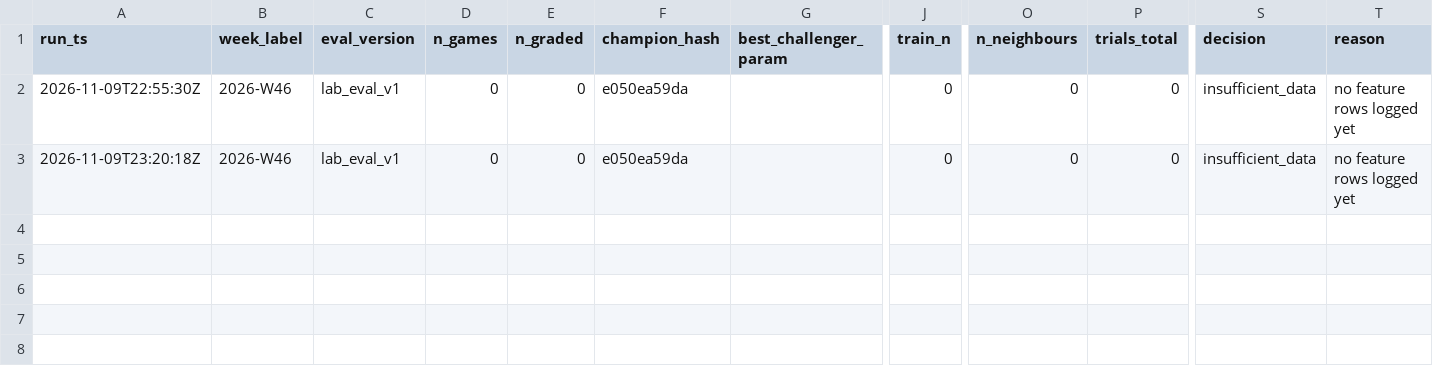
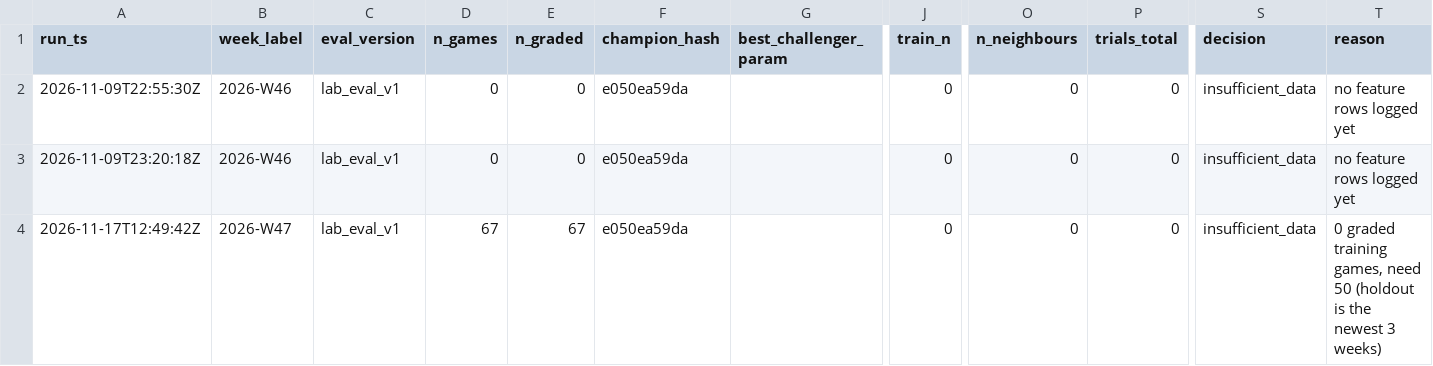
Before and after one commit to gitchrisqueen/panthera, a CSV file: data/lab/ncaaf/iterations.csv, drawn as a sheet; only a part is shown, gaps mark what is left out; rows hold the shown columns only; the diff names each change by its address in the sheet, - before the commit and + after, or states it on an @@ line.

```diff
--- a/data/lab/ncaaf/iterations.csv
+++ b/data/lab/ncaaf/iterations.csv
+row 4: 2026-11-17T12:49:42Z | 2026-W47 | lab_eval_v1 | 67 | 67 | e050ea59da |  | 0 | 0 | 0 | insufficient_data | 0 graded training games, need 50 (holdout is the newest 3 weeks)
```
Also changed, not shown: 1 other file.
